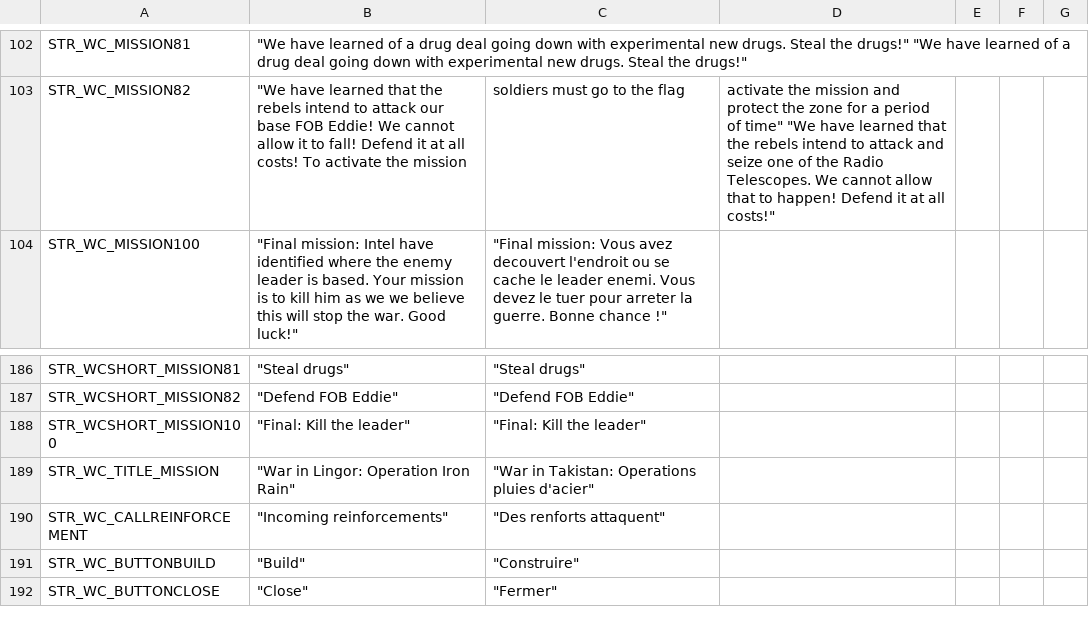
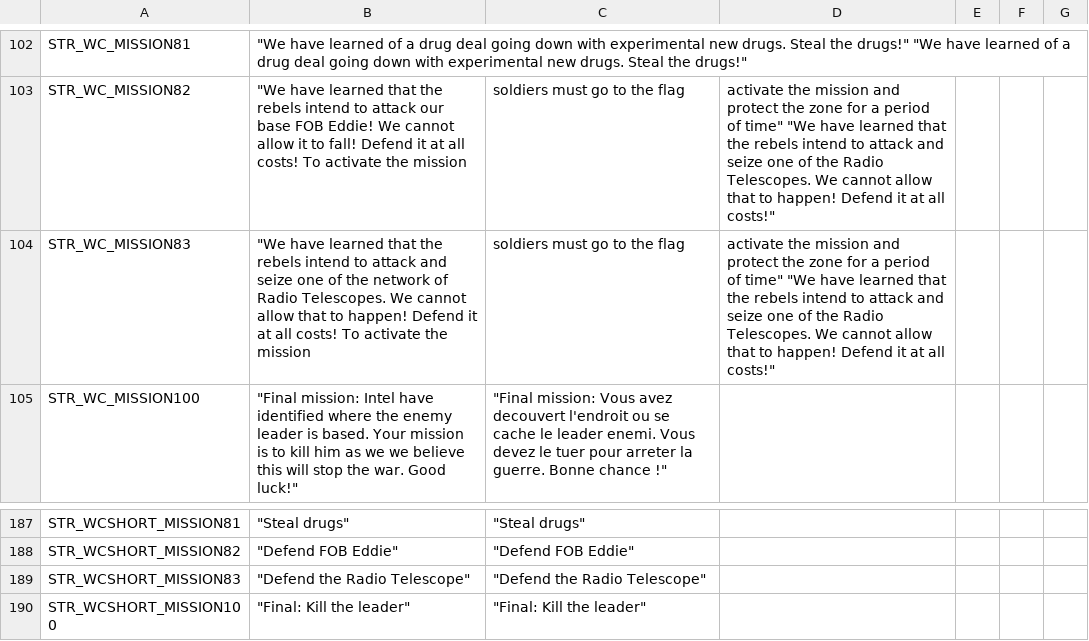
Before and after one commit to yrro/war-in-takistan, a CSV file: stringtable.csv, drawn as a sheet; only a part is shown, gaps mark what is left out; the shorter side is filled out with more unchanged rows; the diff names each change by its address in the sheet, - before the commit and + after, or states it on an @@ line.

Commit message:
tweaks on mission setup now that defend FOB eddie has been fixed, also readded in defend telescope mission

```diff
--- a/stringtable.csv
+++ b/stringtable.csv
+row 104: STR_WC_MISSION83 | "We have learned that the rebels intend to attack and seize one of the network of Radio Telescopes. We cannot allow that to happen! Defend it at all costs! To activate the mission | soldiers must go to the flag | activate the mission and protect the zone for a period of time" "We have learned that the rebels intend to attack and seize one of the Radio Telescopes. We cannot allow that to happen! Defend it at all costs!"
+row 189: STR_WCSHORT_MISSION83 | "Defend the Radio Telescope" | "Defend the Radio Telescope"
```
Also changed, not shown: 5 other files.
